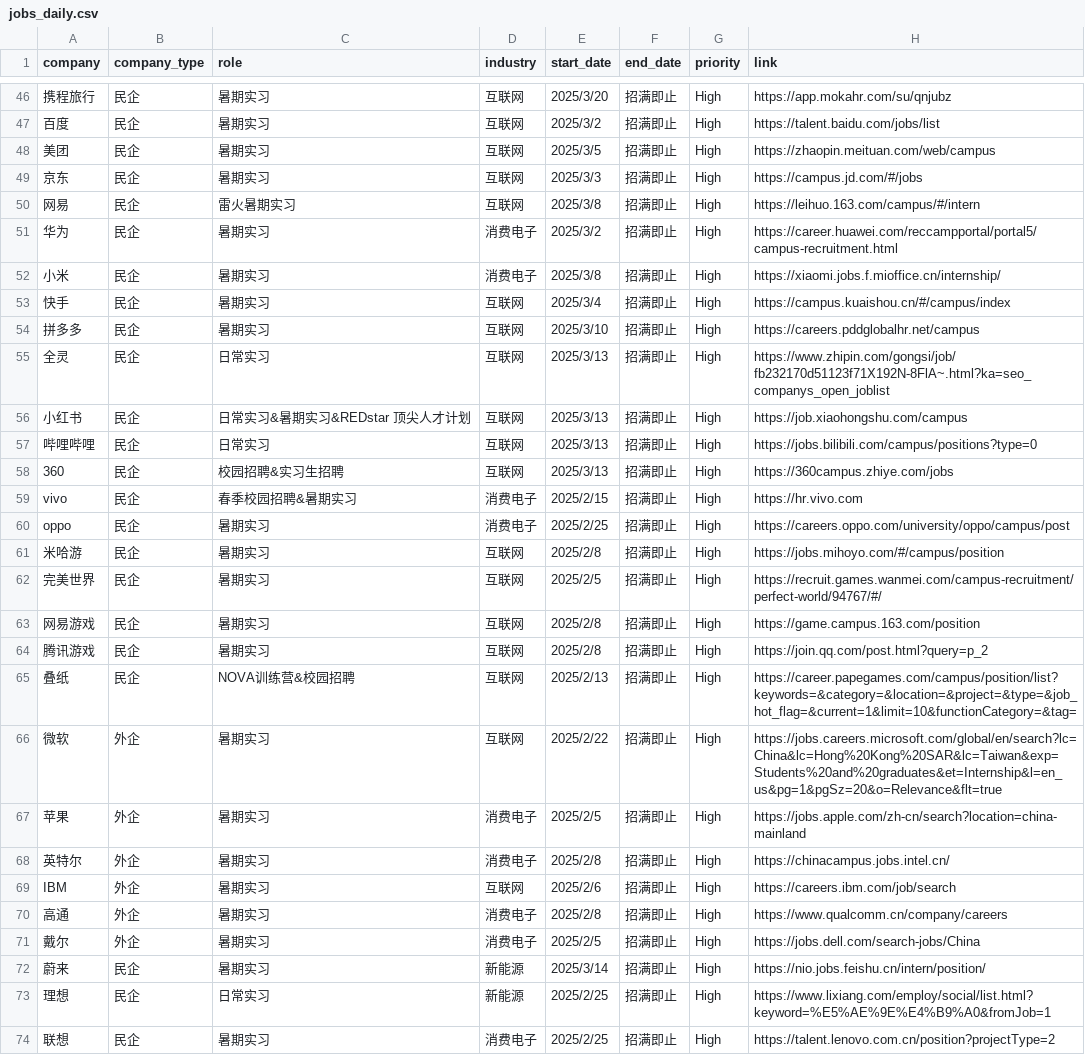
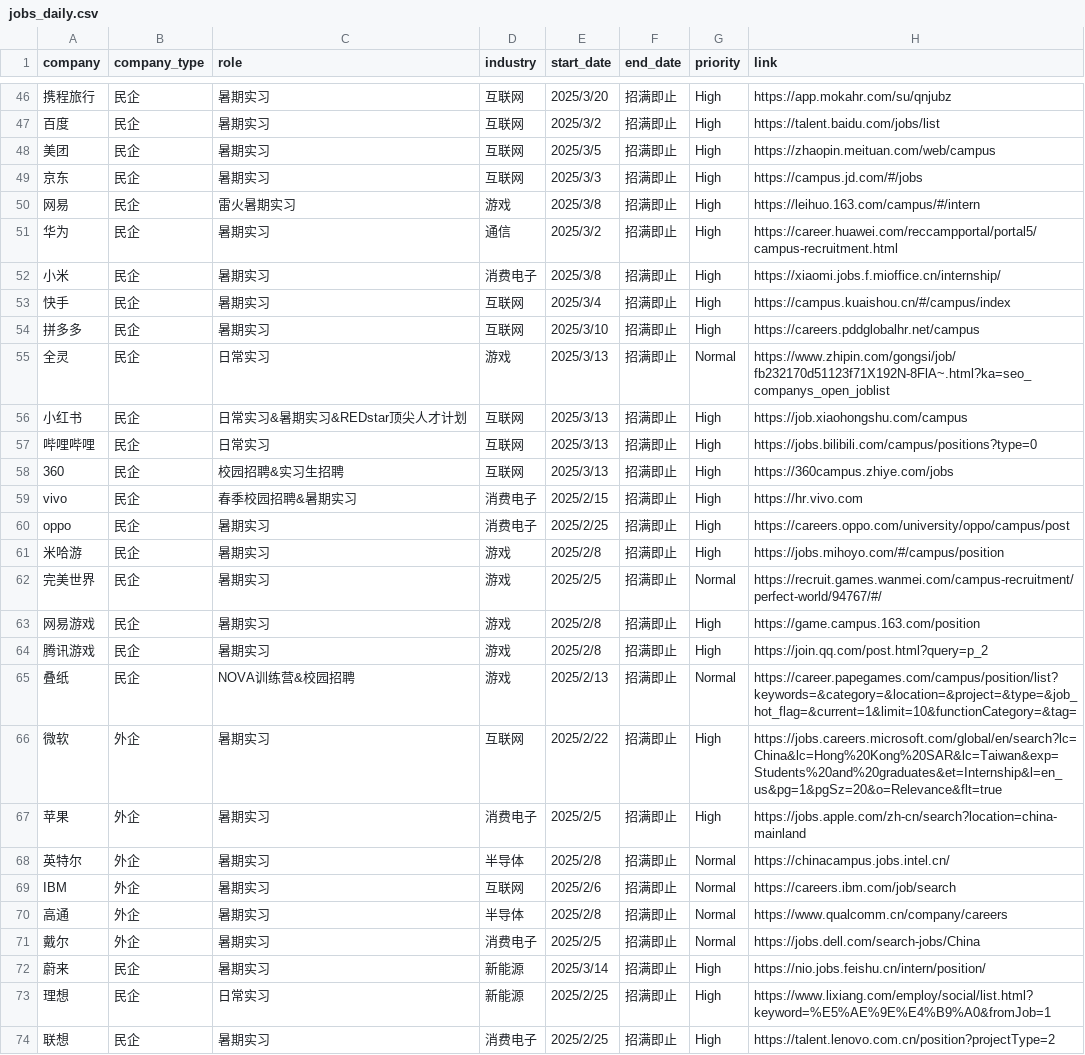
Before and after one commit to renlin414/job-scraper-dashboard, a CSV file: jobs_daily.csv, drawn as a sheet; only a part is shown, gaps mark what is left out; the diff covers the shown part only; the diff names each change by its address in the sheet, - before the commit and + after, or states it on an @@ line.

```diff
--- a/jobs_daily.csv
+++ b/jobs_daily.csv
-D50 (industry): 互联网
+D50 (industry): 游戏
-D51 (industry): 消费电子
+D51 (industry): 通信
-D55 (industry): 互联网
+D55 (industry): 游戏
-G55 (priority): High
+G55 (priority): Normal
-C56 (role): 日常实习&暑期实习&REDstar 顶尖人才计划
+C56 (role): 日常实习&暑期实习&REDstar顶尖人才计划
-D61:D65 (industry): 互联网
+D61:D65 (industry): 游戏
-G62 (priority): High
+G62 (priority): Normal
-G65 (priority): High
+G65 (priority): Normal
-D68 (industry): 消费电子
+D68 (industry): 半导体
-G68:G71 (priority): High
+G68:G71 (priority): Normal
-D70 (industry): 消费电子
+D70 (industry): 半导体
```
Also changed, not shown: 32 edited cells elsewhere in this file.
